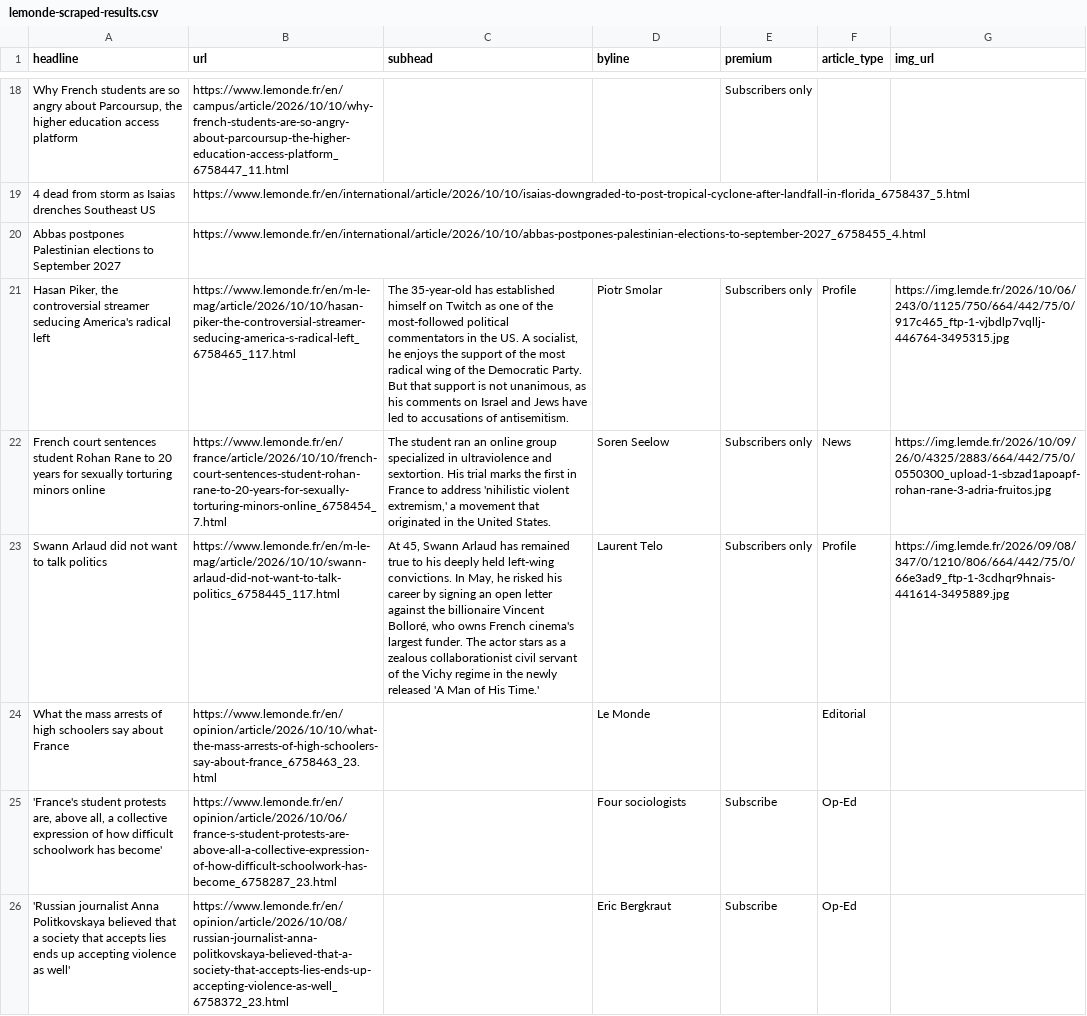
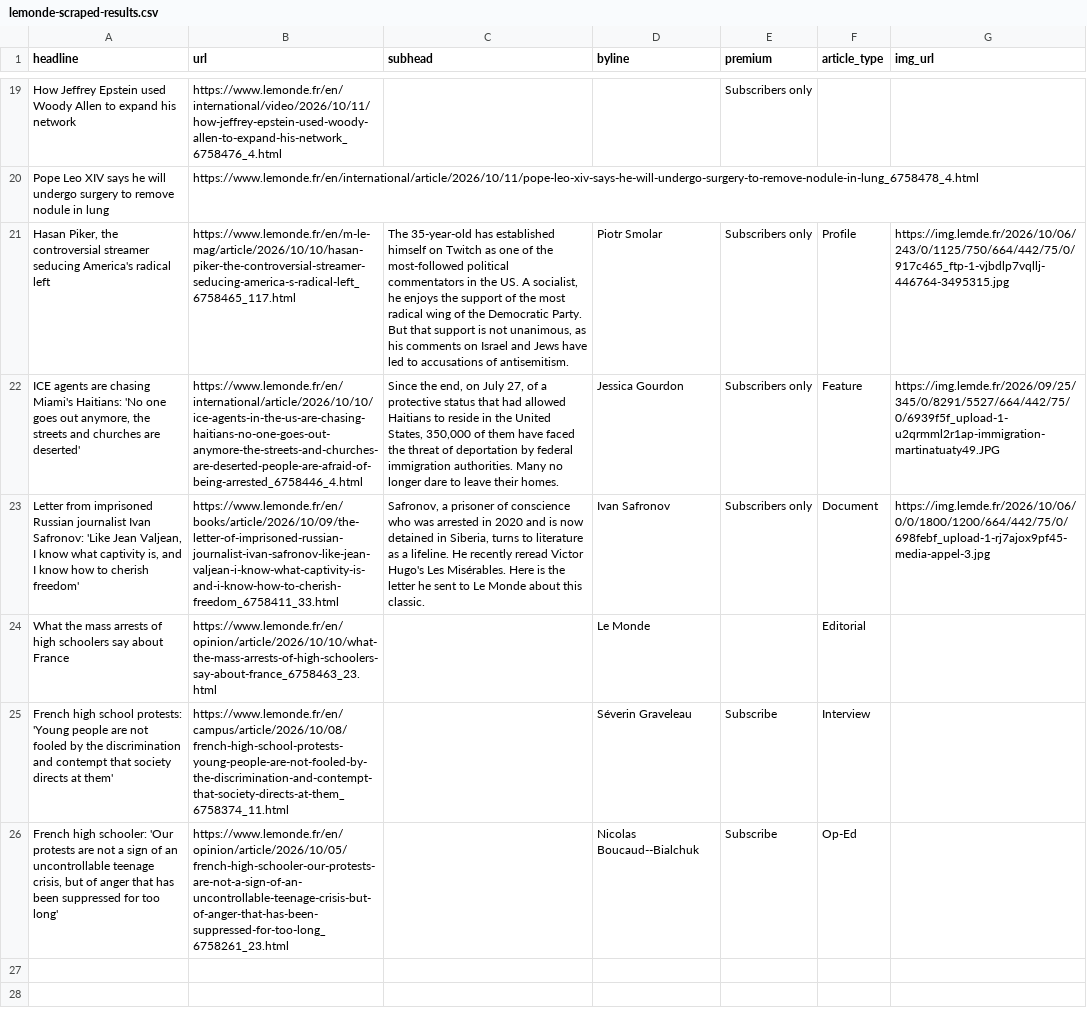
Before and after one commit to var-iane/lemonde-scraper, a CSV file: lemonde-scraped-results.csv, drawn as a sheet; only a part is shown, gaps mark what is left out; removed rows and columns are numbered as before the commit, all else as after; the diff covers the shown part only; the diff names each change by its address in the sheet, - before the commit and + after, or states it on an @@ line.

```diff
--- a/lemonde-scraped-results.csv
+++ b/lemonde-scraped-results.csv
-A19 (headline): Why French students are so angry about Parcoursup, the higher education access platform
+A19 (headline): How Jeffrey Epstein used Woody Allen to expand his network
-B19 (url): https://www.lemonde.fr/en/campus/article/2026/10/10/why-french-students-are-so-angry-about-parcoursup-the-higher-education-access-platform_6758447_11.html
+B19 (url): https://www.lemonde.fr/en/international/video/2026/10/11/how-jeffrey-epstein-used-woody-allen-to-expand-his-network_6758476_4.html
-row 19: 4 dead from storm as Isaias drenches Southeast US | https://www.lemonde.fr/en/international/article/2026/10/10/isaias-downgraded-to-post-tropical-cyclone-after-landfall-in-florida_6758437_5.html
-row 20: Abbas postpones Palestinian elections to September 2027 | https://www.lemonde.fr/en/international/article/2026/10/10/abbas-postpones-palestinian-elections-to-september-2027_6758455_4.html
+row 20: Pope Leo XIV says he will undergo surgery to remove nodule in lung | https://www.lemonde.fr/en/international/article/2026/10/11/pope-leo-xiv-says-he-will-undergo-surgery-to-remove-nodule-in-lung_6758478_4.html
-row 22: French court sentences student Rohan Rane to 20 years for sexually torturing minors online | https://www.lemonde.fr/en/france/article/2026/10/10/french-court-sentences-student-rohan-rane-to-20-years-for-sexually-torturing-minors-online_6758454_7.html | The student ran an online group specialized in ultraviolence and sextortion. His trial marks the first in France to address 'nihilistic violent extremism,' a movement that originated in the United States. | Soren Seelow | Subscribers only | News | https://img.lemde.fr/2026/10/09/26/0/4325/2883/664/442/75/0/0550300_upload-1-sbzad1apoapf-rohan-rane-3-adria-fruitos.jpg
-row 23: Swann Arlaud did not want to talk politics | https://www.lemonde.fr/en/m-le-mag/article/2026/10/10/swann-arlaud-did-not-want-to-talk-politics_6758445_117.html | At 45, Swann Arlaud has remained true to his deeply held left-wing convictions. In May, he risked his career by signing an open letter against the billionaire Vincent Bolloré, who owns French cinema's largest funder. The actor stars as a zealous collaborationist civil servant of the Vichy regime in the newly released 'A Man of His Time.' | Laurent Telo | Subscribers only | Profile | https://img.lemde.fr/2026/09/08/347/0/1210/806/664/442/75/0/66e3ad9_ftp-1-3cdhqr9hnais-441614-3495889.jpg
+row 22: ICE agents are chasing Miami's Haitians: 'No one goes out anymore, the streets and churches are deserted' | https://www.lemonde.fr/en/international/article/2026/10/10/ice-agents-in-the-us-are-chasing-haitians-no-one-goes-out-anymore-the-streets-and-churches-are-deserted-people-are-afraid-of-being-arrested_6758446_4.html | Since the end, on July 27, of a protective status that had allowed Haitians to reside in the United States, 350,000 of them have faced the threat of deportation by federal immigration authorities. Many no longer dare to leave their homes. | Jessica Gourdon | Subscribers only | Feature | https://img.lemde.fr/2026/09/25/345/0/8291/5527/664/442/75/0/6939f5f_upload-1-u2qrmml2r1ap-immigration-martinatuaty49.JPG
+row 23: Letter from imprisoned Russian journalist Ivan Safronov: 'Like Jean Valjean, I know what captivity is, and I know how to cherish freedom' | https://www.lemonde.fr/en/books/article/2026/10/09/the-letter-of-imprisoned-russian-journalist-ivan-safronov-like-jean-valjean-i-know-what-captivity-is-and-i-know-how-to-cherish-freedom_6758411_33.html | Safronov, a prisoner of conscience who was arrested in 2020 and is now detained in Siberia, turns to literature as a lifeline. He recently reread Victor Hugo's Les Misérables. Here is the letter he sent to Le Monde about this classic. | Ivan Safronov | Subscribers only | Document | https://img.lemde.fr/2026/10/06/0/0/1800/1200/664/442/75/0/698febf_upload-1-rj7ajox9pf45-media-appel-3.jpg
+row 25: French high school protests: 'Young people are not fooled by the discrimination and contempt that society directs at them' | https://www.lemonde.fr/en/campus/article/2026/10/08/french-high-school-protests-young-people-are-not-fooled-by-the-discrimination-and-contempt-that-society-directs-at-them_6758374_11.html |  | Séverin Graveleau | Subscribe | Interview
-A26 (headline): 'France's student protests are, above all, a collective expression of how difficult schoolwork has become'
+A26 (headline): French high schooler: 'Our protests are not a sign of an uncontrollable teenage crisis, but of anger that has been suppressed for too long'
-B26 (url): https://www.lemonde.fr/en/opinion/article/2026/10/06/france-s-student-protests-are-above-all-a-collective-expression-of-how-difficult-schoolwork-has-become_6758287_23.html
+B26 (url): https://www.lemonde.fr/en/opinion/article/2026/10/05/french-high-schooler-our-protests-are-not-a-sign-of-an-uncontrollable-teenage-crisis-but-of-anger-that-has-been-suppressed-for-too-long_6758261_23.html
-D26 (byline): Four sociologists
+D26 (byline): Nicolas Boucaud--Bialchuk
-row 26: 'Russian journalist Anna Politkovskaya believed that a society that accepts lies ends up accepting violence as well' | https://www.lemonde.fr/en/opinion/article/2026/10/08/russian-journalist-anna-politkovskaya-believed-that-a-society-that-accepts-lies-ends-up-accepting-violence-as-well_6758372_23.html |  | Eric Bergkraut | Subscribe | Op-Ed
```
Also changed, not shown: 15 added rows, 14 removed rows and 4 edited cells elsewhere in this file.
